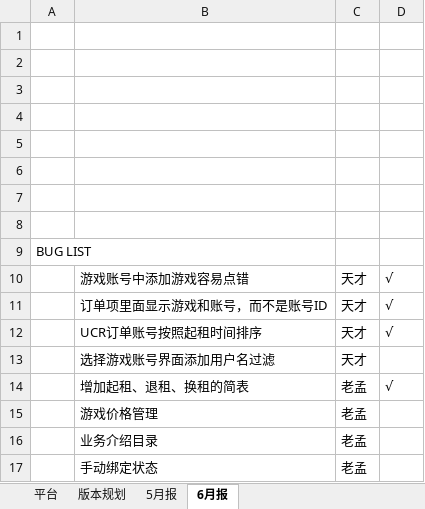
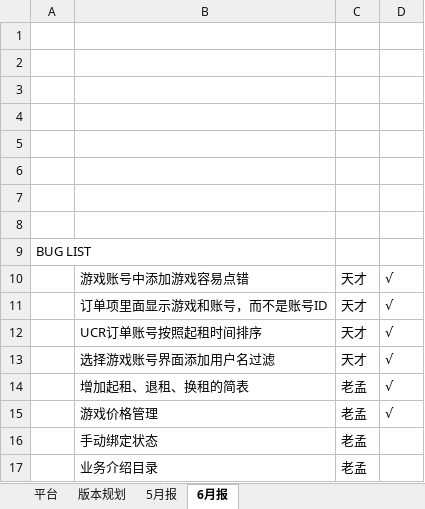
Before and after one commit to fomjar/ski, an Excel workbook: doc/版本规划.xlsx, sheet 6月报, drawn as a sheet; values as stored, in another font and other column widths than the file's, no borders; the diff names each change by its address in the sheet, - before the commit and + after, or states it on an @@ line.

```diff
--- a/doc/版本规划.xlsx (sheet 6月报)
+++ b/doc/版本规划.xlsx (sheet 6月报)
-D13: (empty)
+D13: √
-D15: (empty)
+D15: √
@@ row 17 moved to row 16: 手动绑定状态 @@
```
Also changed, not shown: 5 other files.
